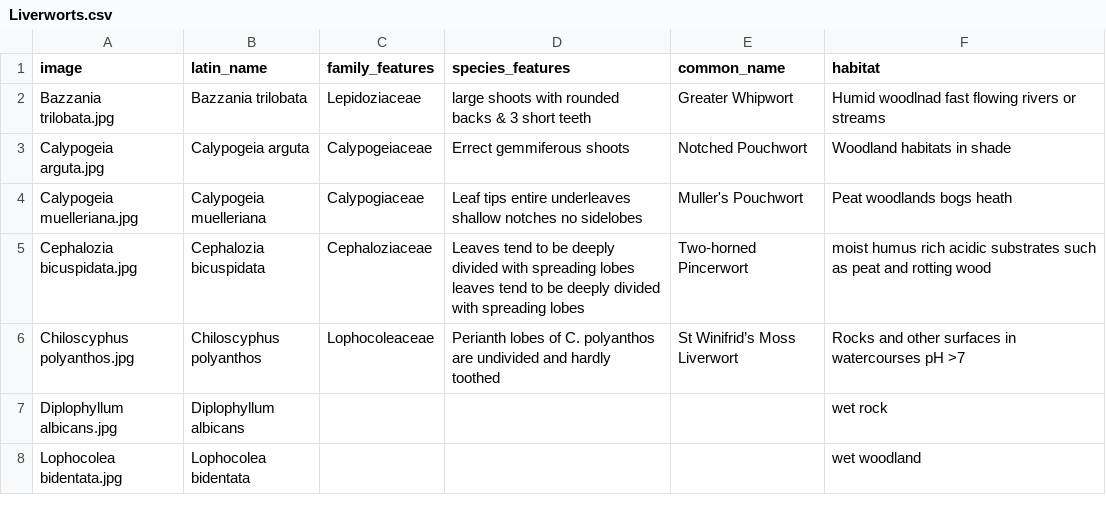
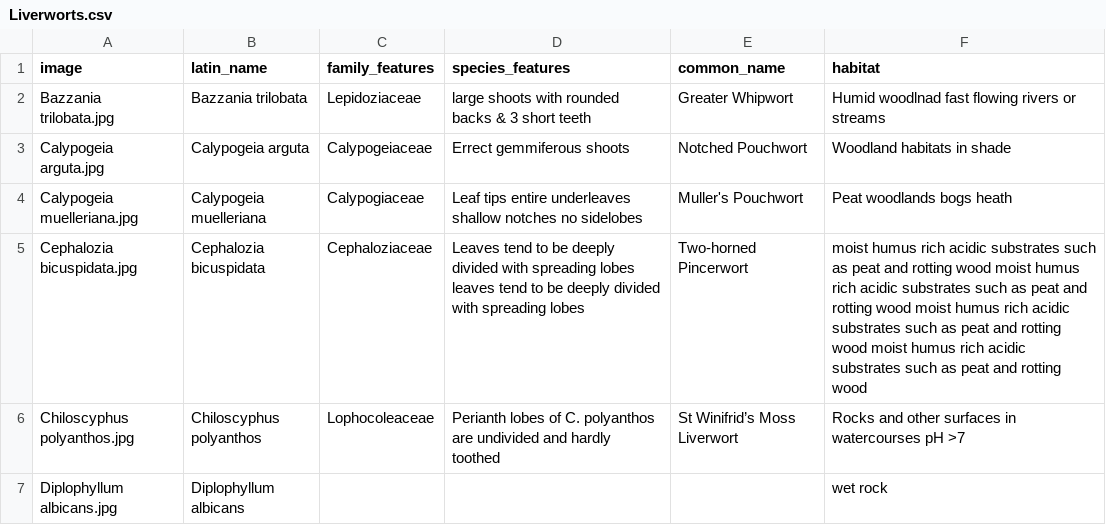
Before and after one commit to richfriendgit/liverworts-v1, a CSV file: Liverworts.csv, drawn as a sheet; only a part is shown; the shorter side is filled out with more unchanged rows.

Commit message:
Update Liverworts.csv

```diff
--- a/Liverworts.csv
+++ b/Liverworts.csv
@@ -4,3 +4,3 @@ Calypogeia arguta.jpg,Calypogeia arguta,Calypogeiaceae,Errect gemmiferous shoots
 Calypogeia muelleriana.jpg,Calypogeia muelleriana,Calypogiaceae,Leaf tips entire underleaves shallow notches no sidelobes,Muller's Pouchwort,Peat woodlands bogs heath
-Cephalozia bicuspidata.jpg,Cephalozia bicuspidata,Cephaloziaceae,Leaves tend to be deeply divided with spreading lobes leaves tend to be deeply divided with spreading lobes,Two-horned Pincerwort,moist humus rich acidic substrates such as peat and rotting wood
+Cephalozia bicuspidata.jpg,Cephalozia bicuspidata,Cephaloziaceae,Leaves tend to be deeply divided with spreading lobes leaves tend to be deeply divided with spreading lobes,Two-horned Pincerwort,moist humus rich acidic substrates such as peat and rotting wood moist humus rich acidic substrates such as peat and rotting wood moist humus rich acidic substrates such as peat and rotting wood moist humus rich acidic substrates such as peat and rotting wood
 Chiloscyphus polyanthos.jpg,Chiloscyphus polyanthos,Lophocoleaceae,Perianth lobes of C. polyanthos are undivided and hardly toothed,St Winifrid’s Moss Liverwort,Rocks and other surfaces in watercourses pH >7
```
